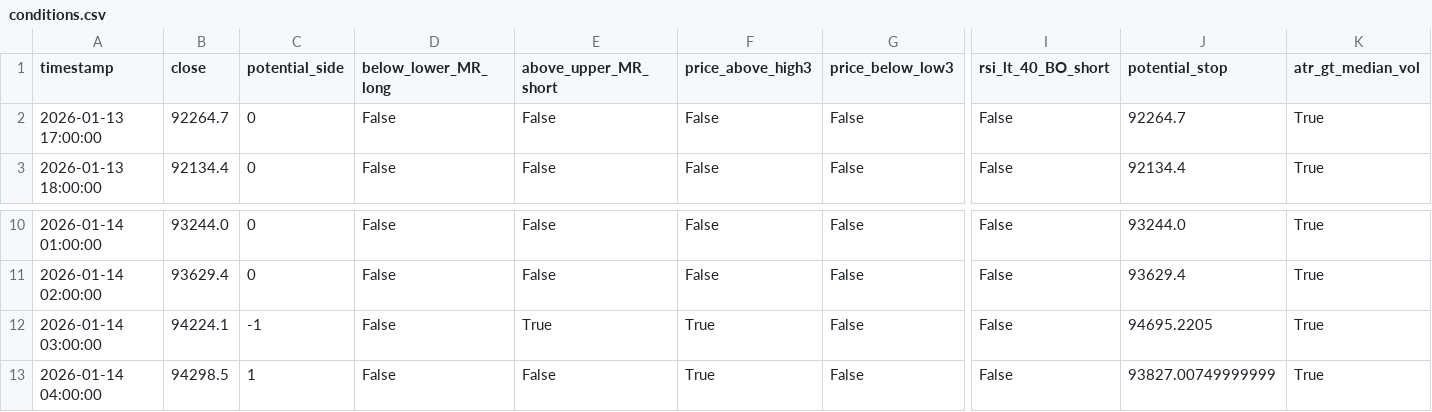
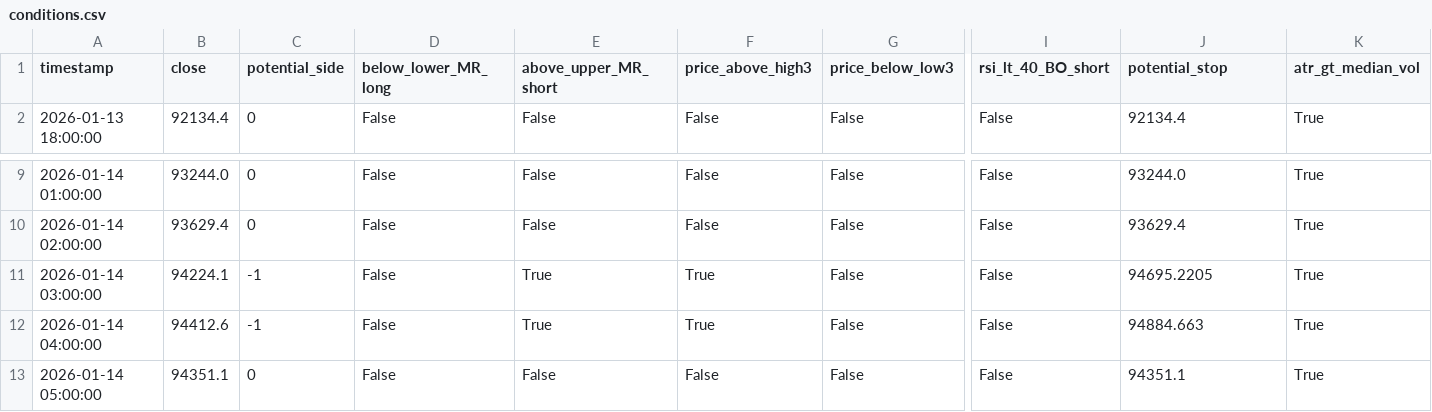
Before and after one commit to ha0zh/btc-db-v3, a CSV file: backtest_results/conditions.csv, drawn as a sheet; only a part is shown, gaps mark what is left out; removed rows and columns are numbered as before the commit, all else as after; rows hold the shown columns only; the diff names each change by its address in the sheet, - before the commit and + after, or states it on an @@ line.

```diff
--- a/backtest_results/conditions.csv
+++ b/backtest_results/conditions.csv
-row 2: 2026-01-13 17:00:00 | 92264.7 | 0 | False | False | False | False | False | 92264.7 | True
-B12 (close): 94298.5
+B12 (close): 94412.6
-C12 (potential_side): 1
+C12 (potential_side): -1
-E12 (above_upper_MR_short): False
+E12 (above_upper_MR_short): True
-J12 (potential_stop): 93827.00749999999
+J12 (potential_stop): 94884.663
+row 13: 2026-01-14 05:00:00 | 94351.1 | 0 | False | False | False | False | False | 94351.1 | True
```
Also changed, not shown: backtest_results/indicators.csv, 3 other files.
